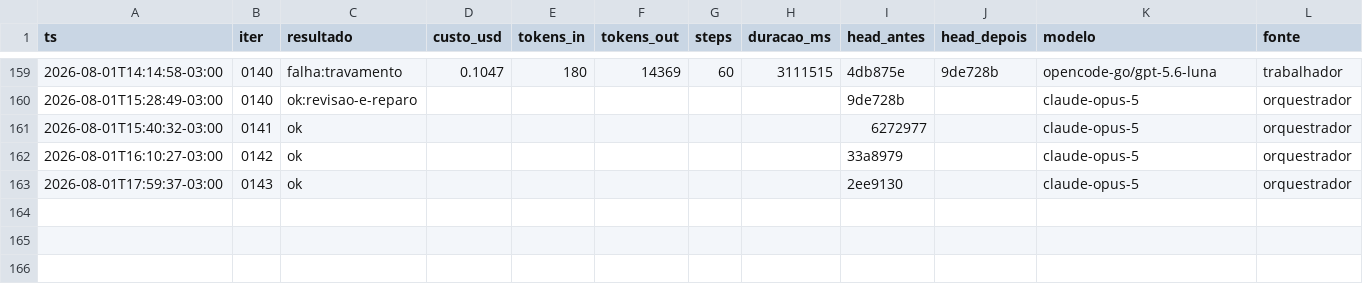
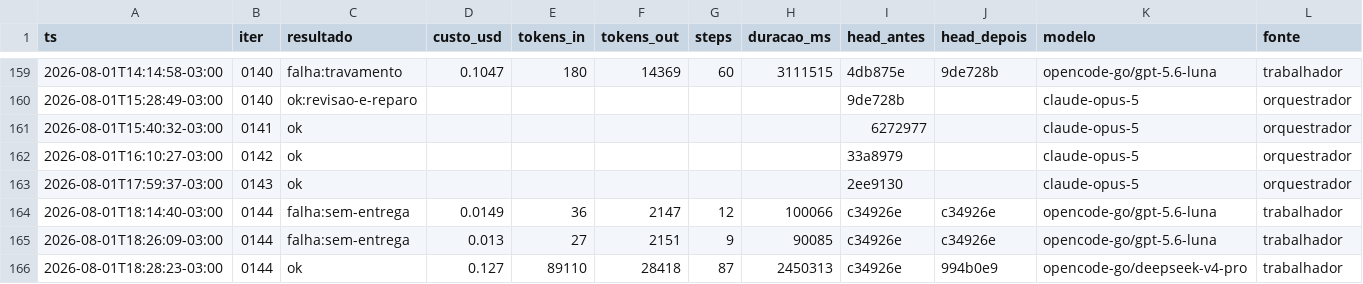
Before and after one commit to Deivison-Costaa/psx-rs, a CSV file: docs/metricas.csv, drawn as a sheet; only a part is shown, gaps mark what is left out; the diff names each change by its address in the sheet, - before the commit and + after, or states it on an @@ line.

Commit message:
docs(metricas): incorpora as tres rodadas da 0144 (2 luna sem entrega, 1 deepseek ok)

```diff
--- a/docs/metricas.csv
+++ b/docs/metricas.csv
+row 164: 2026-08-01T18:14:40-03:00 | 0144 | falha:sem-entrega | 0.0149 | 36 | 2147 | 12 | 100066 | c34926e | c34926e | opencode-go/gpt-5.6-luna | trabalhador
+row 165: 2026-08-01T18:26:09-03:00 | 0144 | falha:sem-entrega | 0.013 | 27 | 2151 | 9 | 90085 | c34926e | c34926e | opencode-go/gpt-5.6-luna | trabalhador
+row 166: 2026-08-01T18:28:23-03:00 | 0144 | ok | 0.127 | 89110 | 28418 | 87 | 2450313 | c34926e | 994b0e9 | opencode-go/deepseek-v4-pro | trabalhador
```
